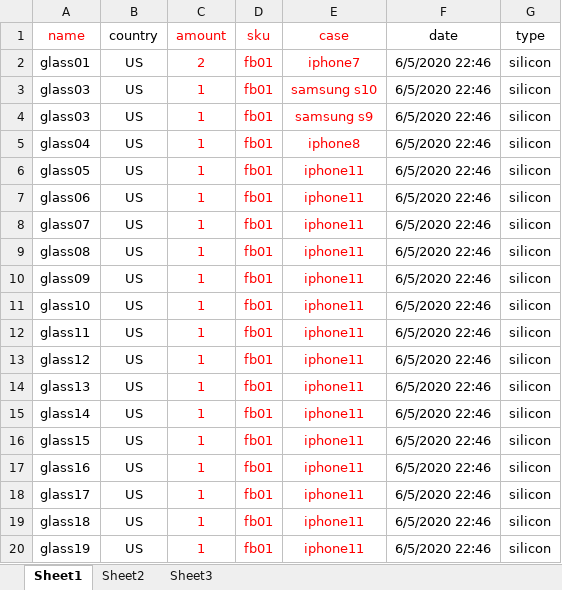
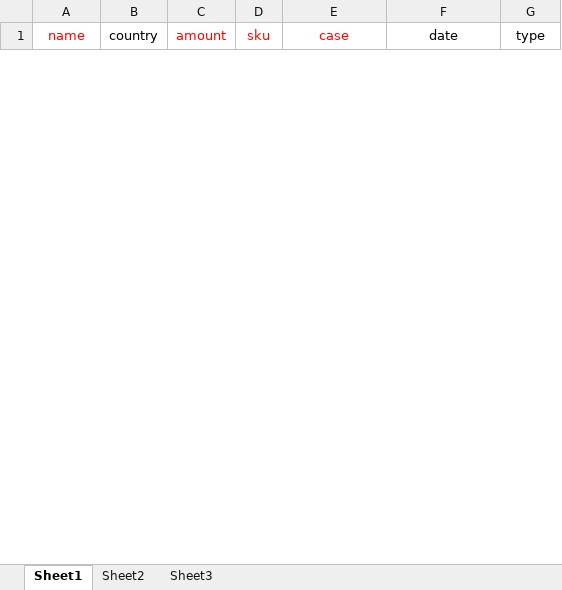
Before and after one commit to hoangphohieu/checkingv2, an Excel workbook: aaaaa.xlsx, sheet Sheet1, drawn as a sheet; only a part is shown; values as stored, in another font and other column widths than the file's, no borders; removed rows and columns are numbered as before the commit, all else as after; the diff covers the shown part only; the diff names each change by its address in the sheet, - before the commit and + after, or states it on an @@ line.

```diff
--- a/aaaaa.xlsx (sheet Sheet1)
+++ b/aaaaa.xlsx (sheet Sheet1)
-row 2: glass01 | US | 2 | fb01 | iphone7 | 6/5/2020 22:46 | silicon
-row 3: glass03 | US | 1 | fb01 | samsung s10 | 6/5/2020 22:46 | silicon
-row 4: glass03 | US | 1 | fb01 | samsung s9 | 6/5/2020 22:46 | silicon
-row 5: glass04 | US | 1 | fb01 | iphone8 | 6/5/2020 22:46 | silicon
-row 6: glass05 | US | 1 | fb01 | iphone11 | 6/5/2020 22:46 | silicon
-row 7: glass06 | US | 1 | fb01 | iphone11 | 6/5/2020 22:46 | silicon
-row 8: glass07 | US | 1 | fb01 | iphone11 | 6/5/2020 22:46 | silicon
-row 9: glass08 | US | 1 | fb01 | iphone11 | 6/5/2020 22:46 | silicon
-row 10: glass09 | US | 1 | fb01 | iphone11 | 6/5/2020 22:46 | silicon
-row 11: glass10 | US | 1 | fb01 | iphone11 | 6/5/2020 22:46 | silicon
-row 12: glass11 | US | 1 | fb01 | iphone11 | 6/5/2020 22:46 | silicon
-row 13: glass12 | US | 1 | fb01 | iphone11 | 6/5/2020 22:46 | silicon
-row 14: glass13 | US | 1 | fb01 | iphone11 | 6/5/2020 22:46 | silicon
-row 15: glass14 | US | 1 | fb01 | iphone11 | 6/5/2020 22:46 | silicon
-row 16: glass15 | US | 1 | fb01 | iphone11 | 6/5/2020 22:46 | silicon
-row 17: glass16 | US | 1 | fb01 | iphone11 | 6/5/2020 22:46 | silicon
-row 18: glass17 | US | 1 | fb01 | iphone11 | 6/5/2020 22:46 | silicon
-row 19: glass18 | US | 1 | fb01 | iphone11 | 6/5/2020 22:46 | silicon
-row 20: glass19 | US | 1 | fb01 | iphone11 | 6/5/2020 22:46 | silicon
```
Also changed, not shown: 13 added rows and 10 removed rows elsewhere in this sheet, 3 other files.
